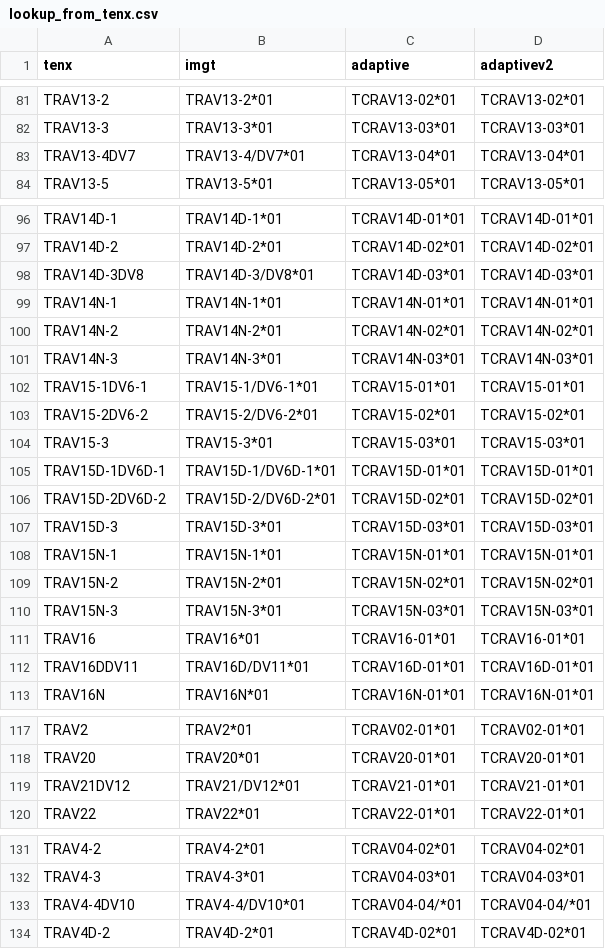
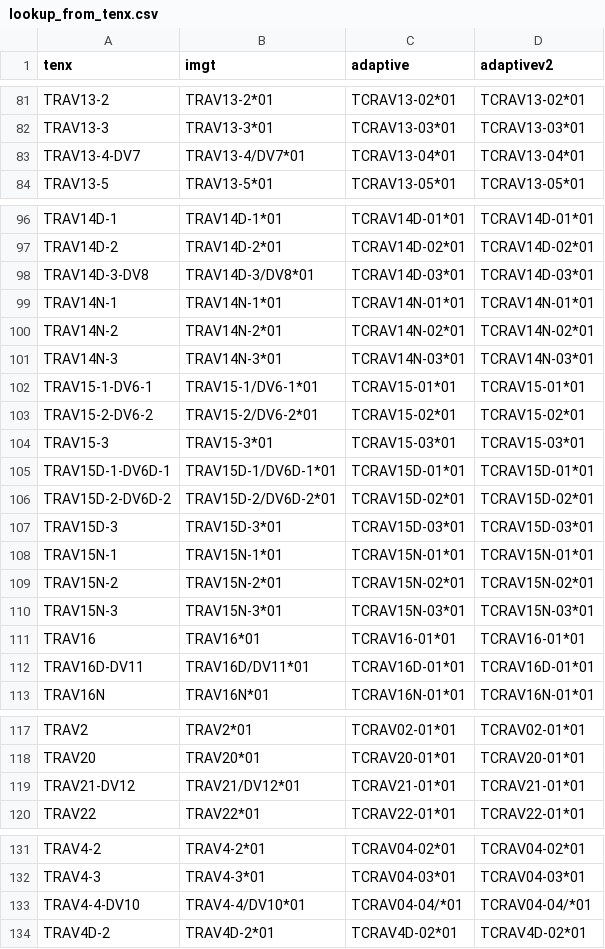
Before and after one commit to seshadrilab/tcrconvertr, a CSV file: inst/extdata/mouse/lookup_from_tenx.csv, drawn as a sheet; only a part is shown, gaps mark what is left out; the diff covers the shown part only.

```diff
--- a/inst/extdata/mouse/lookup_from_tenx.csv
+++ b/inst/extdata/mouse/lookup_from_tenx.csv
@@ -82,3 +82,3 @@
 "TRAV13-3","TRAV13-3*01","TCRAV13-03*01","TCRAV13-03*01"
-"TRAV13-4DV7","TRAV13-4/DV7*01","TCRAV13-04*01","TCRAV13-04*01"
+"TRAV13-4-DV7","TRAV13-4/DV7*01","TCRAV13-04*01","TCRAV13-04*01"
 "TRAV13-5","TRAV13-5*01","TCRAV13-05*01","TCRAV13-05*01"
@@ -97,3 +97,3 @@
 "TRAV14D-2","TRAV14D-2*01","TCRAV14D-02*01","TCRAV14D-02*01"
-"TRAV14D-3DV8","TRAV14D-3/DV8*01","TCRAV14D-03*01","TCRAV14D-03*01"
+"TRAV14D-3-DV8","TRAV14D-3/DV8*01","TCRAV14D-03*01","TCRAV14D-03*01"
 "TRAV14N-1","TRAV14N-1*01","TCRAV14N-01*01","TCRAV14N-01*01"
@@ -101,7 +101,7 @@
 "TRAV14N-3","TRAV14N-3*01","TCRAV14N-03*01","TCRAV14N-03*01"
-"TRAV15-1DV6-1","TRAV15-1/DV6-1*01","TCRAV15-01*01","TCRAV15-01*01"
-"TRAV15-2DV6-2","TRAV15-2/DV6-2*01","TCRAV15-02*01","TCRAV15-02*01"
+"TRAV15-1-DV6-1","TRAV15-1/DV6-1*01","TCRAV15-01*01","TCRAV15-01*01"
+"TRAV15-2-DV6-2","TRAV15-2/DV6-2*01","TCRAV15-02*01","TCRAV15-02*01"
 "TRAV15-3","TRAV15-3*01","TCRAV15-03*01","TCRAV15-03*01"
-"TRAV15D-1DV6D-1","TRAV15D-1/DV6D-1*01","TCRAV15D-01*01","TCRAV15D-01*01"
-"TRAV15D-2DV6D-2","TRAV15D-2/DV6D-2*01","TCRAV15D-02*01","TCRAV15D-02*01"
+"TRAV15D-1-DV6D-1","TRAV15D-1/DV6D-1*01","TCRAV15D-01*01","TCRAV15D-01*01"
+"TRAV15D-2-DV6D-2","TRAV15D-2/DV6D-2*01","TCRAV15D-02*01","TCRAV15D-02*01"
 "TRAV15D-3","TRAV15D-3*01","TCRAV15D-03*01","TCRAV15D-03*01"
@@ -111,3 +111,3 @@
 "TRAV16","TRAV16*01","TCRAV16-01*01","TCRAV16-01*01"
-"TRAV16DDV11","TRAV16D/DV11*01","TCRAV16D-01*01","TCRAV16D-01*01"
+"TRAV16D-DV11","TRAV16D/DV11*01","TCRAV16D-01*01","TCRAV16D-01*01"
 "TRAV16N","TRAV16N*01","TCRAV16N-01*01","TCRAV16N-01*01"
@@ -118,3 +118,3 @@
 "TRAV20","TRAV20*01","TCRAV20-01*01","TCRAV20-01*01"
-"TRAV21DV12","TRAV21/DV12*01","TCRAV21-01*01","TCRAV21-01*01"
+"TRAV21-DV12","TRAV21/DV12*01","TCRAV21-01*01","TCRAV21-01*01"
 "TRAV22","TRAV22*01","TCRAV22-01*01","TCRAV22-01*01"
@@ -132,3 +132,3 @@
 "TRAV4-3","TRAV4-3*01","TCRAV04-03*01","TCRAV04-03*01"
-"TRAV4-4DV10","TRAV4-4/DV10*01","TCRAV04-04/*01","TCRAV04-04/*01"
+"TRAV4-4-DV10","TRAV4-4/DV10*01","TCRAV04-04/*01","TCRAV04-04/*01"
 "TRAV4D-2","TRAV4D-2*01","TCRAV4D-02*01","TCRAV4D-02*01"
```
Also changed, not shown: 1 edited cell elsewhere in this file, inst/extdata/examples/fasta_dir/lookup_from_adaptive.csv, inst/extdata/human/lookup.csv, 10 other files.
